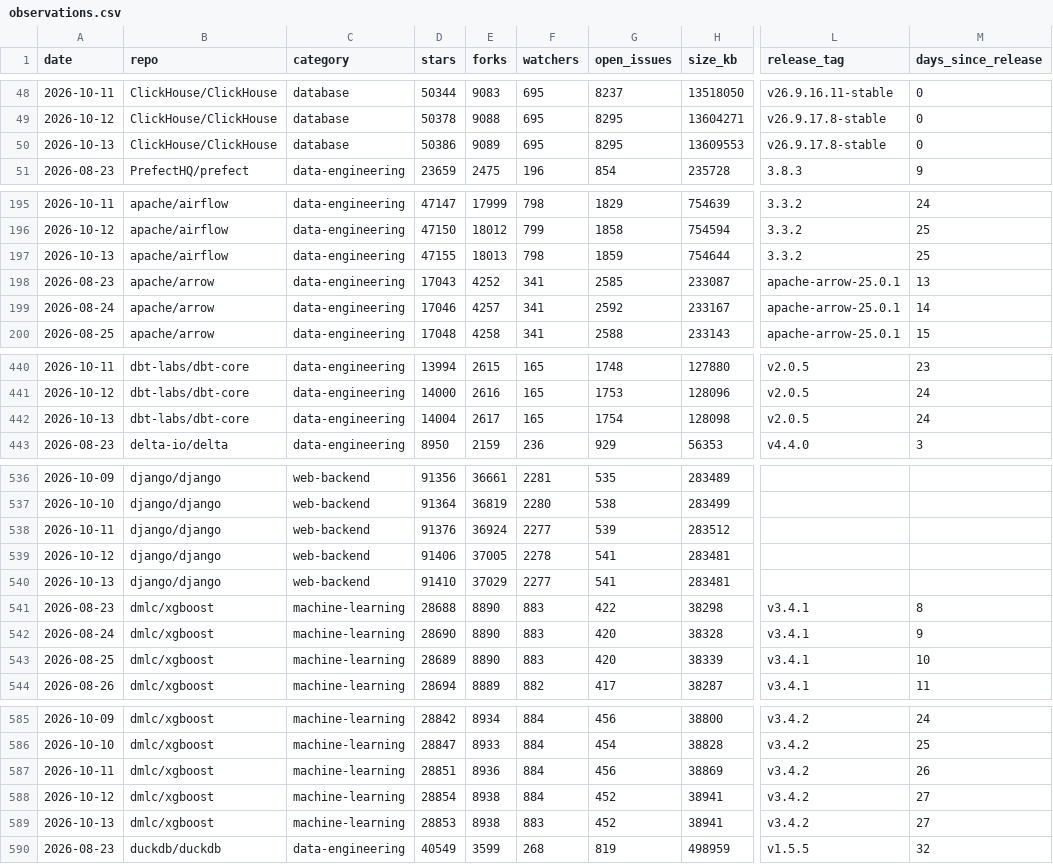
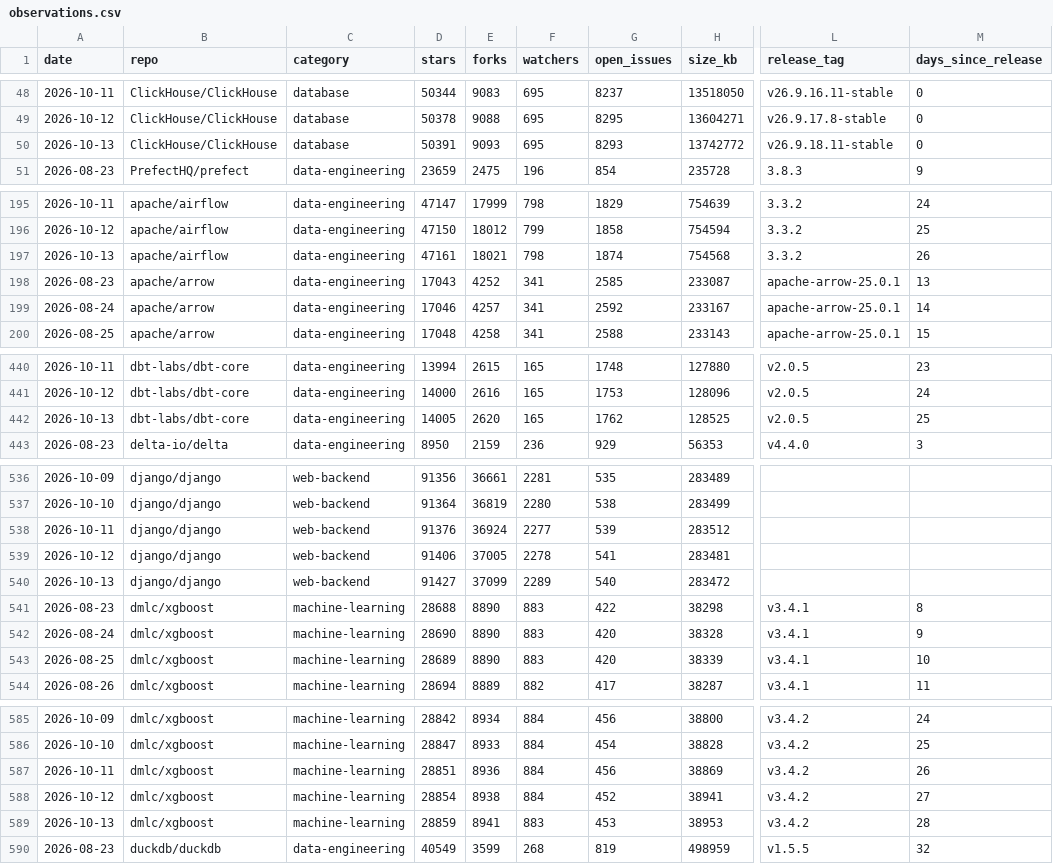
Before and after one commit to Amirzamani1l/oss-momentum, a CSV file: data/observations.csv, drawn as a sheet; only a part is shown, gaps mark what is left out; the diff covers the shown part only; the diff names each change by its address in the sheet, - before the commit and + after, or states it on an @@ line.

Commit message:
data: 2026-10-13 snapshot (42 projects, +475 stars, pytorch leading) (#153)

```diff
--- a/data/observations.csv
+++ b/data/observations.csv
-D50 (stars): 50386
+D50 (stars): 50391
-E50 (forks): 9089
+E50 (forks): 9093
-G50 (open_issues): 8295
+G50 (open_issues): 8293
-H50 (size_kb): 13609553
+H50 (size_kb): 13742772
-L50 (release_tag): v26.9.17.8-stable
+L50 (release_tag): v26.9.18.11-stable
-D197 (stars): 47155
+D197 (stars): 47161
-E197 (forks): 18013
+E197 (forks): 18021
-G197 (open_issues): 1859
+G197 (open_issues): 1874
-H197 (size_kb): 754644
+H197 (size_kb): 754568
-M197 (days_since_release): 25
+M197 (days_since_release): 26
-D442 (stars): 14004
+D442 (stars): 14005
-E442 (forks): 2617
+E442 (forks): 2620
-G442 (open_issues): 1754
+G442 (open_issues): 1762
-H442 (size_kb): 128098
+H442 (size_kb): 128525
-M442 (days_since_release): 24
+M442 (days_since_release): 25
-D540 (stars): 91410
+D540 (stars): 91427
-E540 (forks): 37029
+E540 (forks): 37099
-F540 (watchers): 2277
+F540 (watchers): 2289
-G540 (open_issues): 541
+G540 (open_issues): 540
-H540 (size_kb): 283481
+H540 (size_kb): 283472
-D589 (stars): 28853
+D589 (stars): 28859
-E589 (forks): 8938
+E589 (forks): 8941
-G589 (open_issues): 452
+G589 (open_issues): 453
-H589 (size_kb): 38941
+H589 (size_kb): 38953
-M589 (days_since_release): 27
+M589 (days_since_release): 28
```
Also changed, not shown: 159 edited cells elsewhere in this file, 40 other files.
